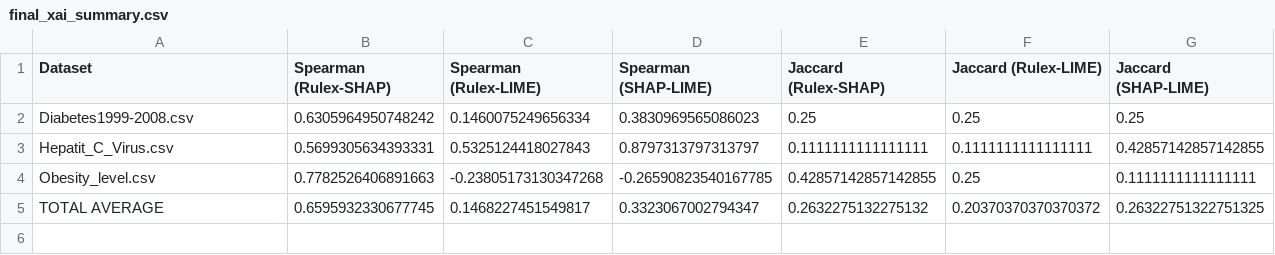
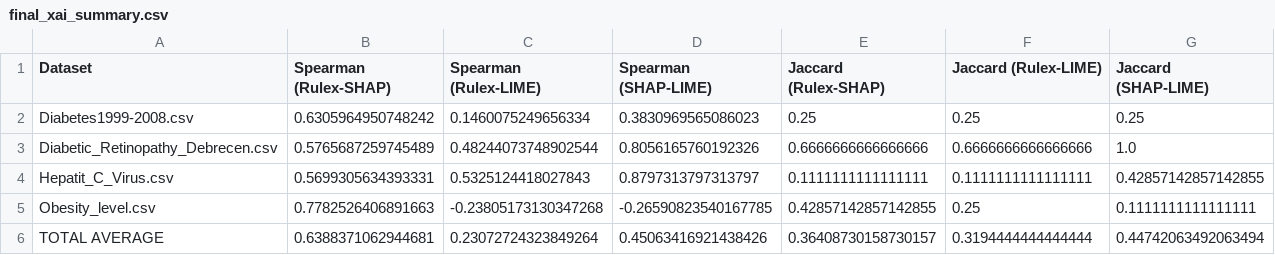
Before and after one commit to MatinehBshakib/logic-learning-machine-xai-comparison-HealthCare, a CSV file: Applying_LIME_-_SHAP_on_public_datasets/outputs/final_xai_summary.csv, drawn as a sheet.

Commit message:
calculate spearman and Jaccard for DRD dataset

```diff
--- a/Applying_LIME_-_SHAP_on_public_datasets/outputs/final_xai_summary.csv
+++ b/Applying_LIME_-_SHAP_on_public_datasets/outputs/final_xai_summary.csv
@@ -2,4 +2,5 @@ Dataset,Spearman (Rulex-SHAP),Spearman (Rulex-LIME),Spearman (SHAP-LIME),Jaccard
 Diabetes1999-2008.csv,0.6305964950748242,0.1460075249656334,0.3830969565086023,0.25,0.25,0.25
+Diabetic_Retinopathy_Debrecen.csv,0.5765687259745489,0.48244073748902544,0.8056165760192326,0.6666666666666666,0.6666666666666666,1.0
 Hepatit_C_Virus.csv,0.5699305634393331,0.5325124418027843,0.8797313797313797,0.1111111111111111,0.1111111111111111,0.42857142857142855
 Obesity_level.csv,0.7782526406891663,-0.23805173130347268,-0.26590823540167785,0.42857142857142855,0.25,0.1111111111111111
-TOTAL AVERAGE,0.6595932330677745,0.1468227451549817,0.3323067002794347,0.2632275132275132,0.20370370370370372,0.26322751322751325
+TOTAL AVERAGE,0.6388371062944681,0.23072724323849264,0.45063416921438426,0.36408730158730157,0.3194444444444444,0.44742063492063494
```
Also changed, not shown: Applying_LIME_-_SHAP_on_public_datasets/Diabetic_Retinopathy_final_explanation_results.csv, Applying_LIME_-_SHAP_on_public_datasets/Diabetic_Retinopathy_rulex_ready_data.csv, 9 other files.
